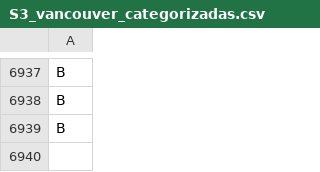
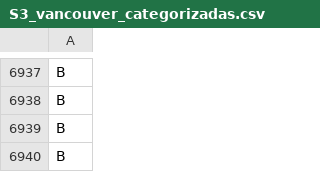
Before and after one commit to HectorMino/TPE-Teor-a-de-la-Informaci-n, a CSV file: S3_vancouver_categorizadas.csv, drawn as a sheet; only a part is shown, gaps mark what is left out; the diff names each change by its address in the sheet, - before the commit and + after, or states it on an @@ line.

```diff
--- a/S3_vancouver_categorizadas.csv
+++ b/S3_vancouver_categorizadas.csv
+row 6940: B
```
Also changed, not shown: S3_vancouver.csv, 1 other file.
